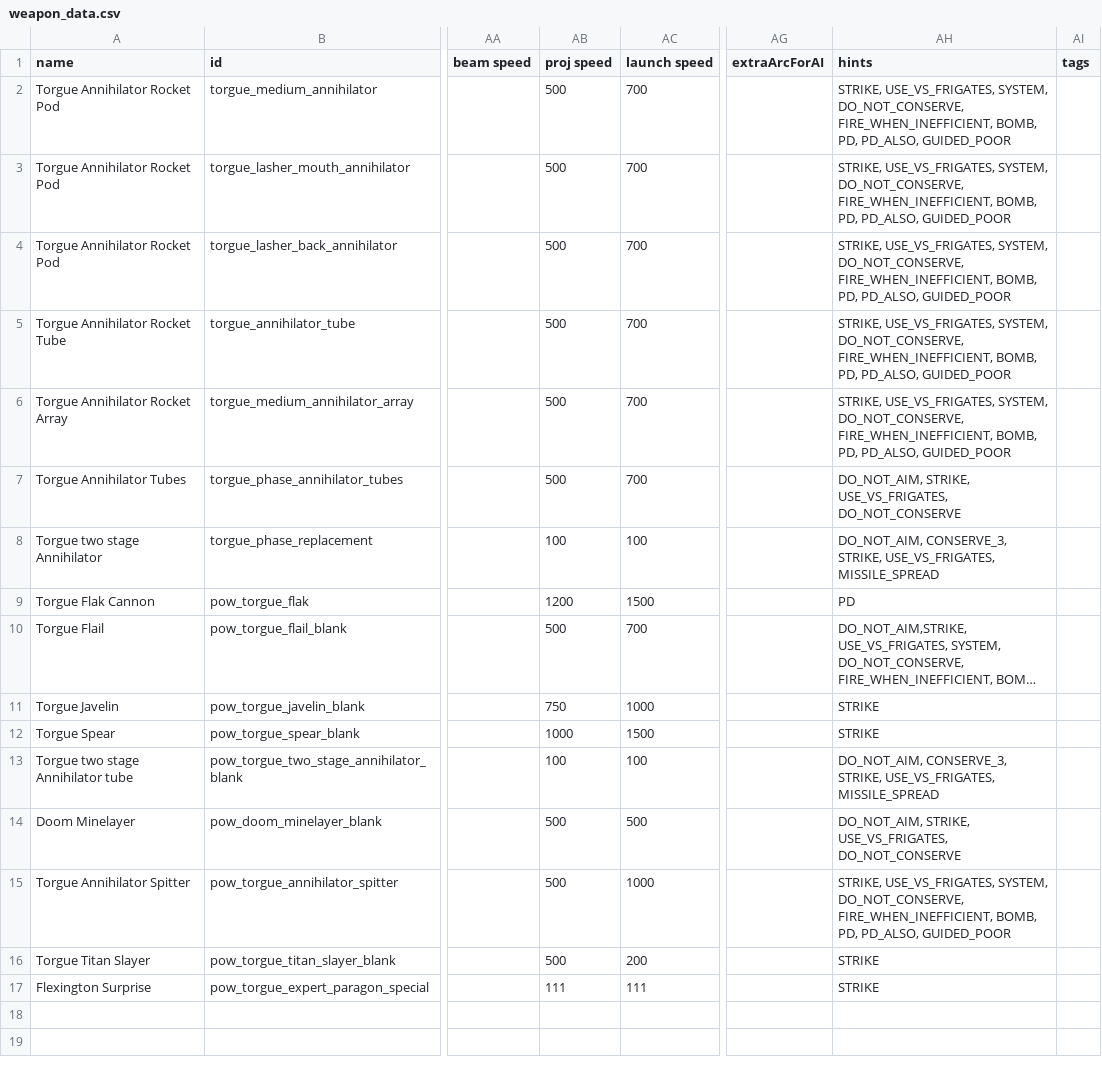
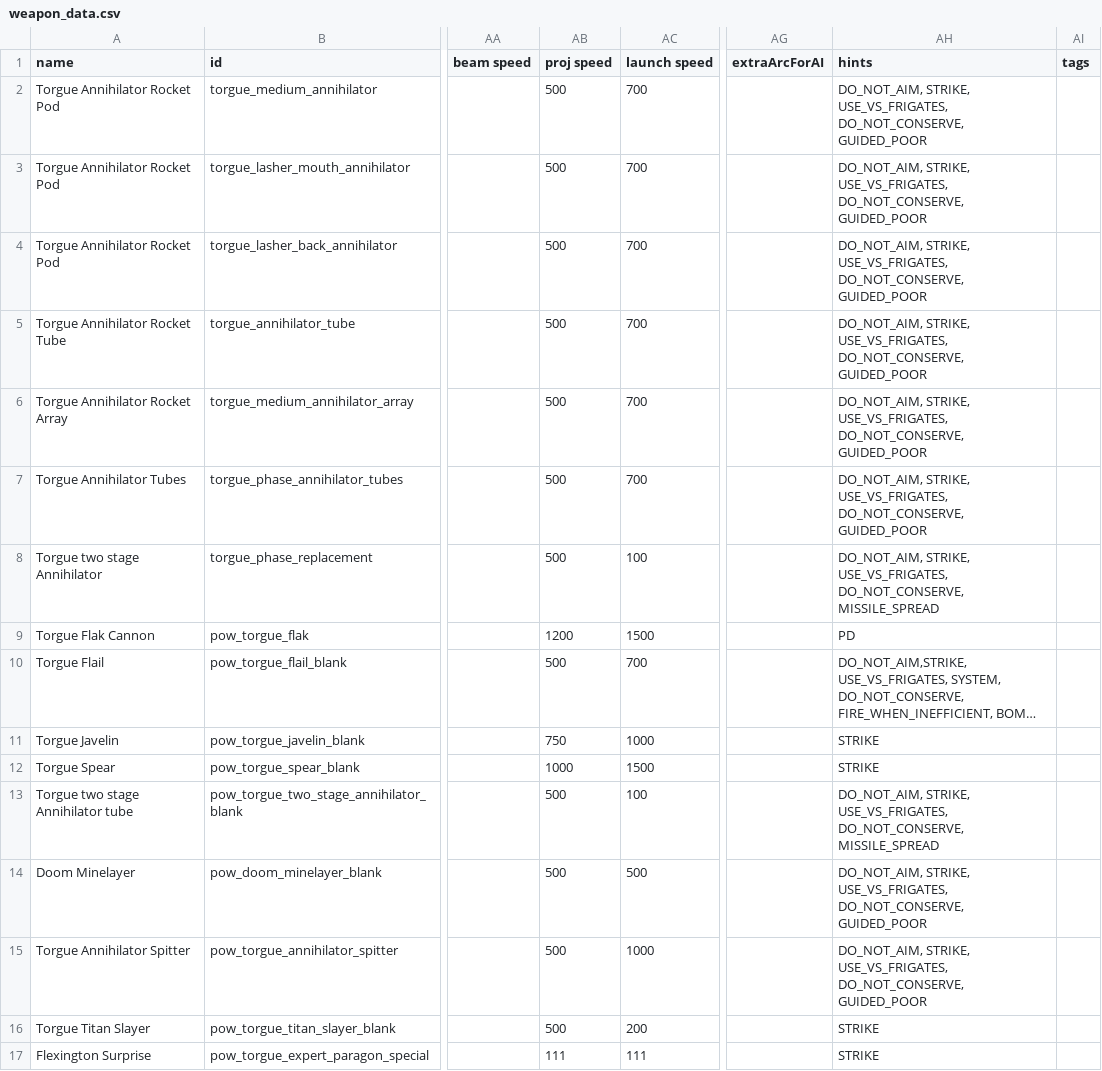
Before and after one commit to GeorgeMarinov/pantheonorbitalworks, a CSV file: assets/data/weapons/weapon_data.csv, drawn as a sheet; only a part is shown, gaps mark what is left out; long unchanged cells end in …; the diff names each change by its address in the sheet, - before the commit and + after, or states it on an @@ line.

Commit message:
sunder rework + twostagefix + weaponfocusfix

```diff
--- a/assets/data/weapons/weapon_data.csv
+++ b/assets/data/weapons/weapon_data.csv
-AH2:AH6 (hints): STRIKE, USE_VS_FRIGATES, SYSTEM, DO_NOT_CONSERVE, FIRE_WHEN_INEFFICIENT, BOMB, PD, PD_ALSO, GUIDED_POOR
+AH2:AH6 (hints): DO_NOT_AIM, STRIKE, USE_VS_FRIGATES, DO_NOT_CONSERVE, GUIDED_POOR
-AH7 (hints): …STRIKE, USE_VS_FRIGATES, DO_NOT_CONSERVE
+AH7 (hints): …STRIKE, USE_VS_FRIGATES, DO_NOT_CONSERVE, GUIDED_POOR
-AB8 (proj speed): 100
+AB8 (proj speed): 500
-AH8 (hints): DO_NOT_AIM, CONSERVE_3, STRIKE, USE_VS_FRIGATES, MISSILE_SPREAD
+AH8 (hints): DO_NOT_AIM, STRIKE, USE_VS_FRIGATES, DO_NOT_CONSERVE, MISSILE_SPREAD
-AB13 (proj speed): 100
+AB13 (proj speed): 500
-AH13 (hints): DO_NOT_AIM, CONSERVE_3, STRIKE, USE_VS_FRIGATES, MISSILE_SPREAD
+AH13 (hints): DO_NOT_AIM, STRIKE, USE_VS_FRIGATES, DO_NOT_CONSERVE, MISSILE_SPREAD
-AH14 (hints): …STRIKE, USE_VS_FRIGATES, DO_NOT_CONSERVE
+AH14 (hints): …STRIKE, USE_VS_FRIGATES, DO_NOT_CONSERVE, GUIDED_POOR
-AH15 (hints): STRIKE, USE_VS_FRIGATES, SYSTEM, DO_NOT_CONSERVE, FIRE_WHEN_INEFFICIENT, BOMB, PD, PD_ALSO, GUIDED_POOR
+AH15 (hints): DO_NOT_AIM, STRIKE, USE_VS_FRIGATES, DO_NOT_CONSERVE, GUIDED_POOR
```
Also changed, not shown: 9 other files.
